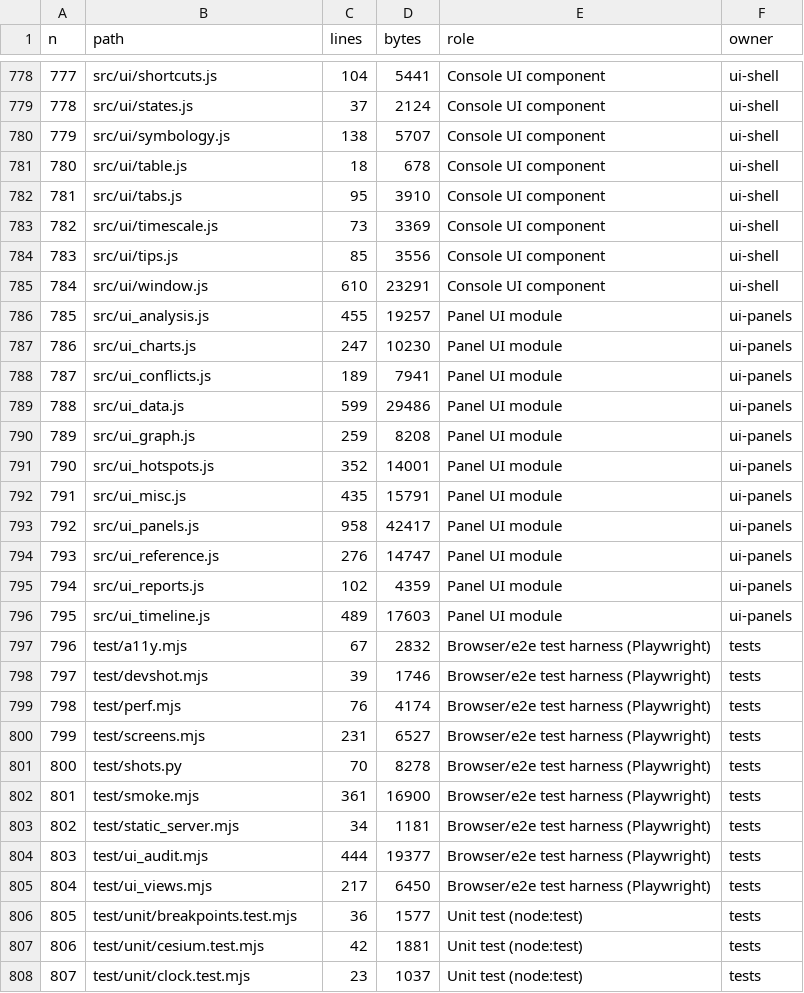
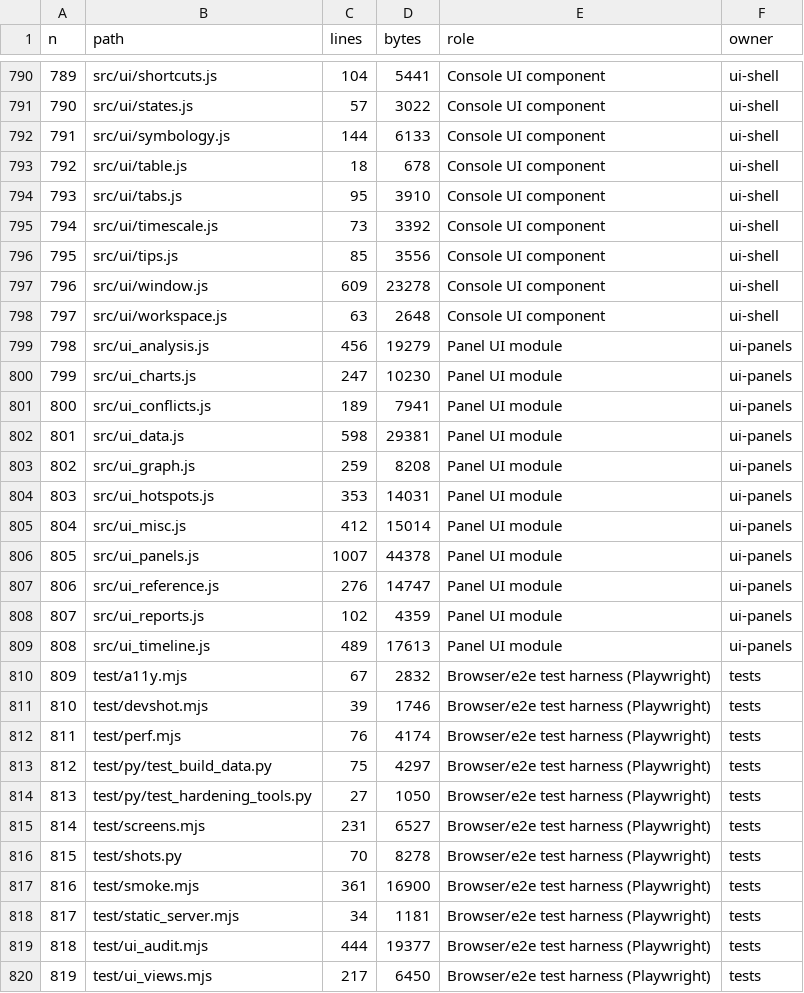
Before and after one commit to 0thernes/global-map-app, a CSV file: docs/audit/hardening/index.csv, drawn as a sheet; only a part is shown, gaps mark what is left out; the shorter side is filled out with more unchanged rows; addresses are those after the commit; the diff covers the shown part only; the diff names each change by its address in the sheet, - before the commit and + after, or states it on an @@ line.

Commit message:
audit(hardening): findings.csv (57 findings) + validated FINDINGS.md generator (labels, categories, pass ids, commits, a regression test per fixed bug); tests for F-B10-1, F-D15-1, F-J05-1, F-A02-1; dossier shows date_note; index regenerated

```diff
--- a/docs/audit/hardening/index.csv
+++ b/docs/audit/hardening/index.csv
@@ column A (n) renumbered from row 15 down @@
-C791 (lines): 37
+C791 (lines): 57
-D791 (bytes): 2124
+D791 (bytes): 3022
-C792 (lines): 138
+C792 (lines): 144
-D792 (bytes): 5707
+D792 (bytes): 6133
-D795 (bytes): 3369
+D795 (bytes): 3392
-C797 (lines): 610
+C797 (lines): 609
-D797 (bytes): 23291
+D797 (bytes): 23278
+row 798: 797 | src/ui/workspace.js | 63 | 2648 | Console UI component | ui-shell
-C799 (lines): 455
+C799 (lines): 456
-D799 (bytes): 19257
+D799 (bytes): 19279
-C802 (lines): 599
+C802 (lines): 598
-D802 (bytes): 29486
+D802 (bytes): 29381
-C804 (lines): 352
+C804 (lines): 353
-D804 (bytes): 14001
+D804 (bytes): 14031
-C805 (lines): 435
+C805 (lines): 412
-D805 (bytes): 15791
+D805 (bytes): 15014
-C806 (lines): 958
+C806 (lines): 1007
-D806 (bytes): 42417
+D806 (bytes): 44378
-D809 (bytes): 17603
+D809 (bytes): 17613
+row 813: 812 | test/py/test_build_data.py | 75 | 4297 | Browser/e2e test harness (Playwright) | tests
+row 814: 813 | test/py/test_hardening_tools.py | 27 | 1050 | Browser/e2e test harness (Playwright) | tests
```
Also changed, not shown: 13 added rows and 68 edited cells elsewhere in this file, 15 other files.
